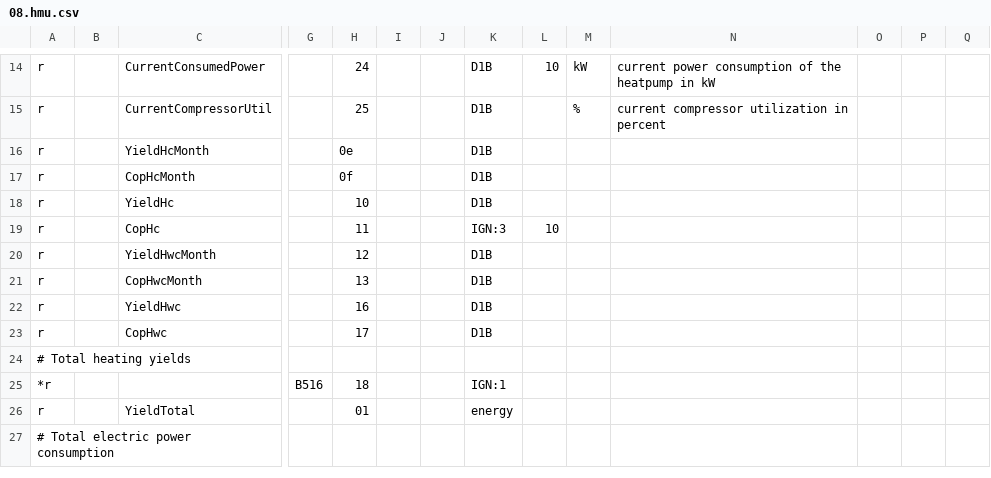
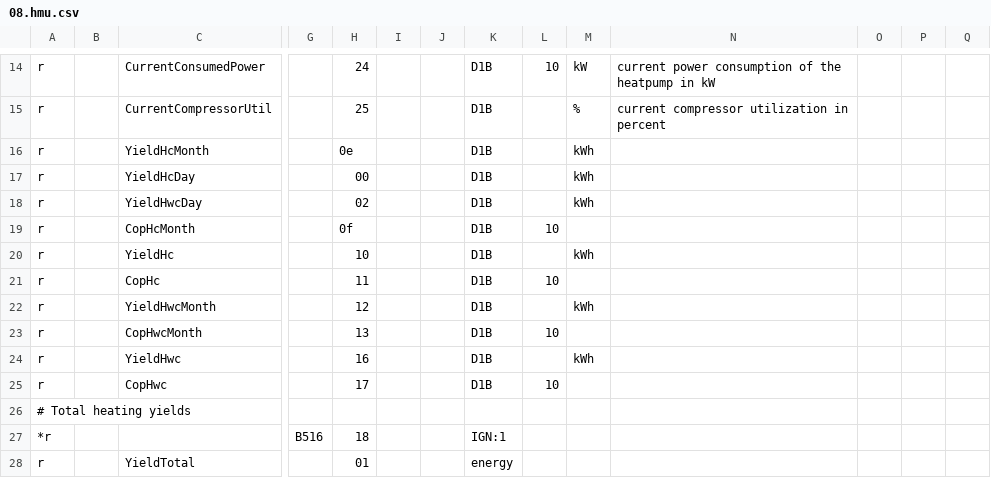
Before and after one commit to joernballentin/hmu, a CSV file: 08.hmu.csv, drawn as a sheet; only a part is shown, gaps mark what is left out; the shorter side is filled out with more unchanged rows; addresses are those after the commit; rows hold the shown columns only; the diff names each change by its address in the sheet, - before the commit and + after, or states it on an @@ line.

Commit message:
08.hmu.csv

```diff
--- a/08.hmu.csv
+++ b/08.hmu.csv
-M16: (empty)
+M16: kWh
+row 17: r |  | YieldHcDay |  | 00 |  |  | D1B |  | kWh
+row 18: r |  | YieldHwcDay |  | 02 |  |  | D1B |  | kWh
-L19: (empty)
+L19: 10
-M20: (empty)
+M20: kWh
-K21: IGN:3
+K21: D1B
-M22: (empty)
+M22: kWh
-L23: (empty)
+L23: 10
-M24: (empty)
+M24: kWh
-L25: (empty)
+L25: 10
```
